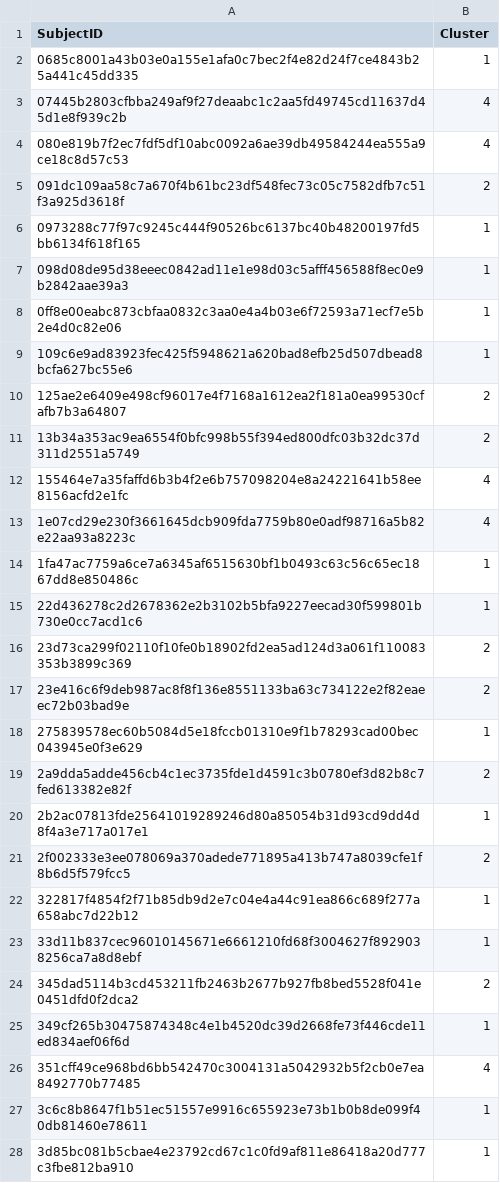
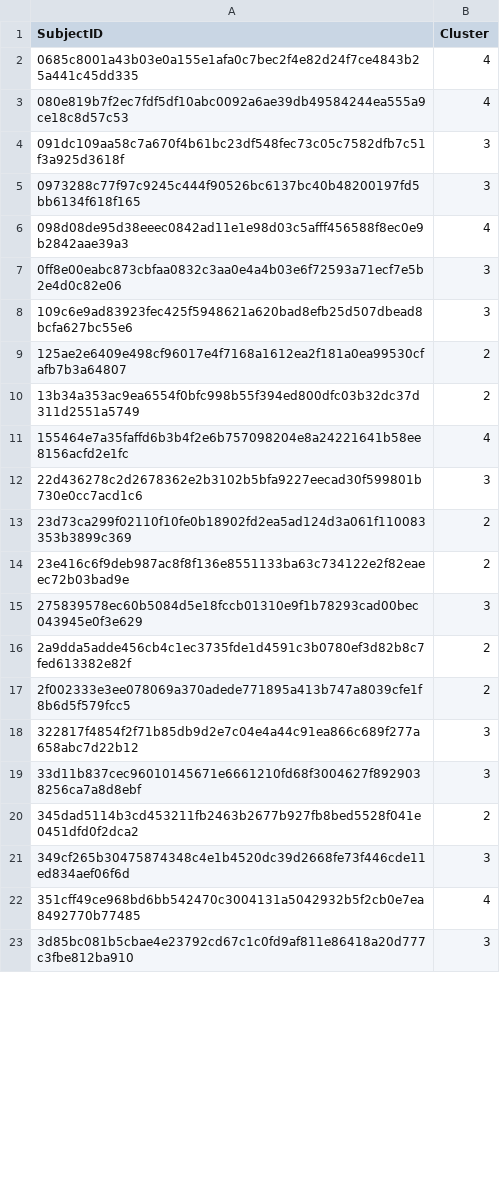
Before and after one commit to cmarshallbreton-prog/Traces_presenter, a CSV file: Jupyter/Chaine/analysis/kmeans_clusters.csv, drawn as a sheet; only a part is shown; the diff covers the shown part only.

```diff
--- a/Jupyter/Chaine/analysis/kmeans_clusters.csv
+++ b/Jupyter/Chaine/analysis/kmeans_clusters.csv
@@ -1,10 +1,9 @@
 SubjectID,Cluster
-0685c8001a43b03e0a155e1afa0c7bec2f4e82d24f7ce4843b25a441c45dd335,1
-07445b2803cfbba249af9f27deaabc1c2aa5fd49745cd11637d45d1e8f939c2b,4
+0685c8001a43b03e0a155e1afa0c7bec2f4e82d24f7ce4843b25a441c45dd335,4
 080e819b7f2ec7fdf5df10abc0092a6ae39db49584244ea555a9ce18c8d57c53,4
-091dc109aa58c7a670f4b61bc23df548fec73c05c7582dfb7c51f3a925d3618f,2
-0973288c77f97c9245c444f90526bc6137bc40b48200197fd5bb6134f618f165,1
-098d08de95d38eeec0842ad11e1e98d03c5afff456588f8ec0e9b2842aae39a3,1
-0ff8e00eabc873cbfaa0832c3aa0e4a4b03e6f72593a71ecf7e5b2e4d0c82e06,1
-109c6e9ad83923fec425f5948621a620bad8efb25d507dbead8bcfa627bc55e6,1
+091dc109aa58c7a670f4b61bc23df548fec73c05c7582dfb7c51f3a925d3618f,3
+0973288c77f97c9245c444f90526bc6137bc40b48200197fd5bb6134f618f165,3
+098d08de95d38eeec0842ad11e1e98d03c5afff456588f8ec0e9b2842aae39a3,4
+0ff8e00eabc873cbfaa0832c3aa0e4a4b03e6f72593a71ecf7e5b2e4d0c82e06,3
+109c6e9ad83923fec425f5948621a620bad8efb25d507dbead8bcfa627bc55e6,3
 125ae2e6409e498cf96017e4f7168a1612ea2f181a0ea99530cfafb7b3a64807,2
@@ -12,17 +11,13 @@ SubjectID,Cluster
 155464e7a35faffd6b3b4f2e6b757098204e8a24221641b58ee8156acfd2e1fc,4
-1e07cd29e230f3661645dcb909fda7759b80e0adf98716a5b82e22aa93a8223c,4
-1fa47ac7759a6ce7a6345af6515630bf1b0493c63c56c65ec1867dd8e850486c,1
-22d436278c2d2678362e2b3102b5bfa9227eecad30f599801b730e0cc7acd1c6,1
+22d436278c2d2678362e2b3102b5bfa9227eecad30f599801b730e0cc7acd1c6,3
 23d73ca299f02110f10fe0b18902fd2ea5ad124d3a061f110083353b3899c369,2
 23e416c6f9deb987ac8f8f136e8551133ba63c734122e2f82eaeec72b03bad9e,2
-275839578ec60b5084d5e18fccb01310e9f1b78293cad00bec043945e0f3e629,1
+275839578ec60b5084d5e18fccb01310e9f1b78293cad00bec043945e0f3e629,3
 2a9dda5adde456cb4c1ec3735fde1d4591c3b0780ef3d82b8c7fed613382e82f,2
-2b2ac07813fde25641019289246d80a85054b31d93cd9dd4d8f4a3e717a017e1,1
 2f002333e3ee078069a370adede771895a413b747a8039cfe1f8b6d5f579fcc5,2
-322817f4854f2f71b85db9d2e7c04e4a44c91ea866c689f277a658abc7d22b12,1
-33d11b837cec96010145671e6661210fd68f3004627f8929038256ca7a8d8ebf,1
+322817f4854f2f71b85db9d2e7c04e4a44c91ea866c689f277a658abc7d22b12,3
+33d11b837cec96010145671e6661210fd68f3004627f8929038256ca7a8d8ebf,3
 345dad5114b3cd453211fb2463b2677b927fb8bed5528f041e0451dfd0f2dca2,2
-349cf265b30475874348c4e1b4520dc39d2668fe73f446cde11ed834aef06f6d,1
+349cf265b30475874348c4e1b4520dc39d2668fe73f446cde11ed834aef06f6d,3
 351cff49ce968bd6bb542470c3004131a5042932b5f2cb0e7ea8492770b77485,4
-3c6c8b8647f1b51ec51557e9916c655923e73b1b0b8de099f40db81460e78611,1
-3d85bc081b5cbae4e23792cd67c1c0fd9af811e86418a20d777c3fbe812ba910,1
+3d85bc081b5cbae4e23792cd67c1c0fd9af811e86418a20d777c3fbe812ba910,3
```
Also changed, not shown: 16 removed rows and 51 edited cells elsewhere in this file, Jupyter/Chaine/analysis/features_with_kmeans_clusters.csv, Jupyter/Chaine/csv/CompileCount.csv, 35 other files.
